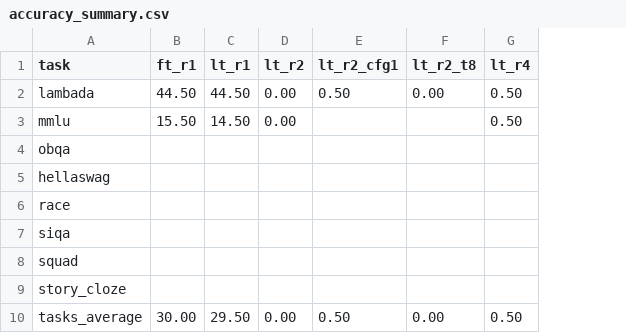
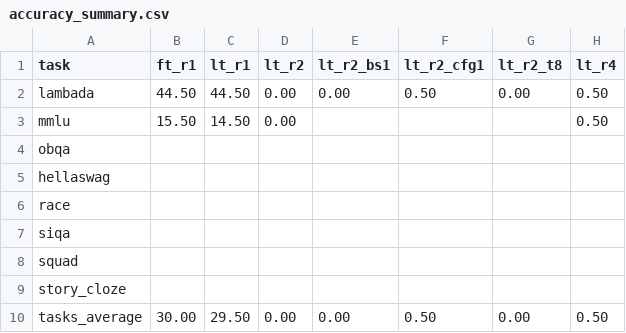
Before and after one commit to Antares5/ColaDLM-latentReasoning, a CSV file: eval_output/depth_loop_trained_v2/accuracy_summary.csv, drawn as a sheet; the diff names each change by its address in the sheet, - before the commit and + after, or states it on an @@ line.

Commit message:
Add loop-failure diagnostics: R>1 field is sound, degradation is graded
scripts/diag_loop_field.py: FM loss by t-bucket + drift cosine vs R=1.
On the v2 checkpoint R=2 drift has cos=0.92 with the R=1 field and only
~15% higher teacher-forced loss; hardest bucket for all R is t in
[700,900).

scripts/diag_oracle_history.py: multi-block Euler generation (real
two-pass cache mechanics) with oracle / self / mixed-t-pinned history
and optional CFG branch. On wikitext, R=2/R=4 reconstruct as well as
R=1 in every mode (oracle, self-history, pinned mixed-t block, cfg=7,
prefix up to 240 latents): outputs are topically coherent, slightly
less grammatical than R=1.

scripts/diag_lambada_path.py: real lambada preprocessing + the same
verified generation mechanics. Reproduces the benchmark gap exactly
(R=1: 50%, R=2: 0% first-word, word salad), so the trigger is the task
data path, not inference.py internals. cfg=0 gives R=1 22.5% / R=2 0%.

bs=1 and timesteps=8 do not help either (eval_output update).
Conclusion: the R>1 collapse is a graded quality degradation that the
sharp next-word benchmark amplifies into total failure, not a broken
cache/loop mechanism; the looped model is likely under-trained.

```diff
--- a/eval_output/depth_loop_trained_v2/accuracy_summary.csv
+++ b/eval_output/depth_loop_trained_v2/accuracy_summary.csv
+column E (lt_r2_bs1), rows 2-10: 0.00 |  |  |  |  |  |  |  | 0.00
```
Also changed, not shown: 6 other files.
